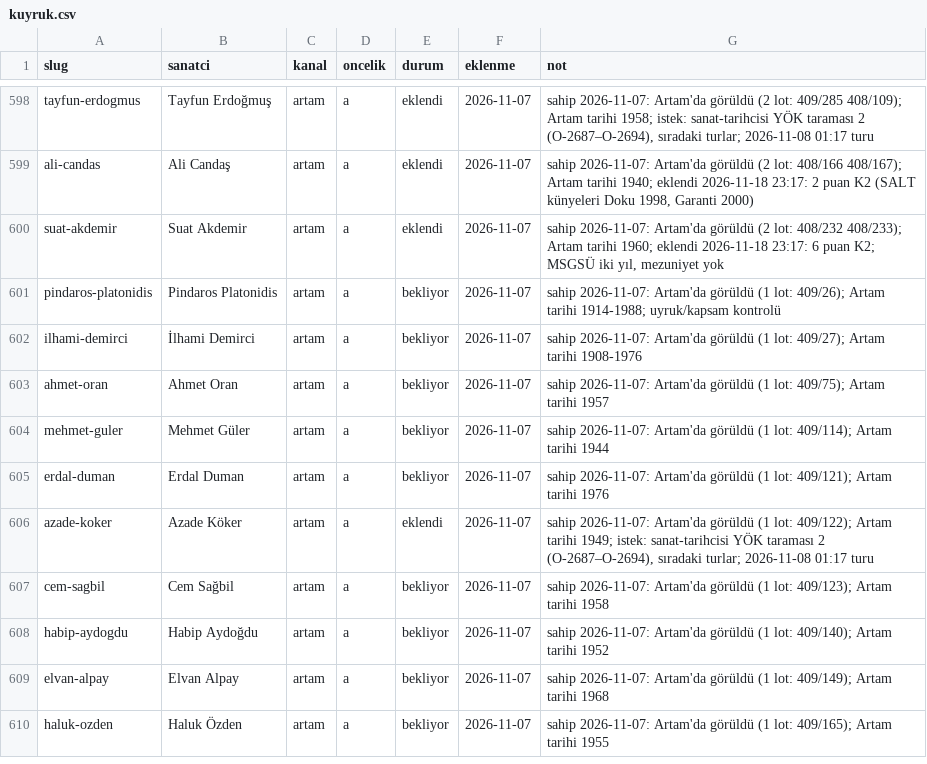
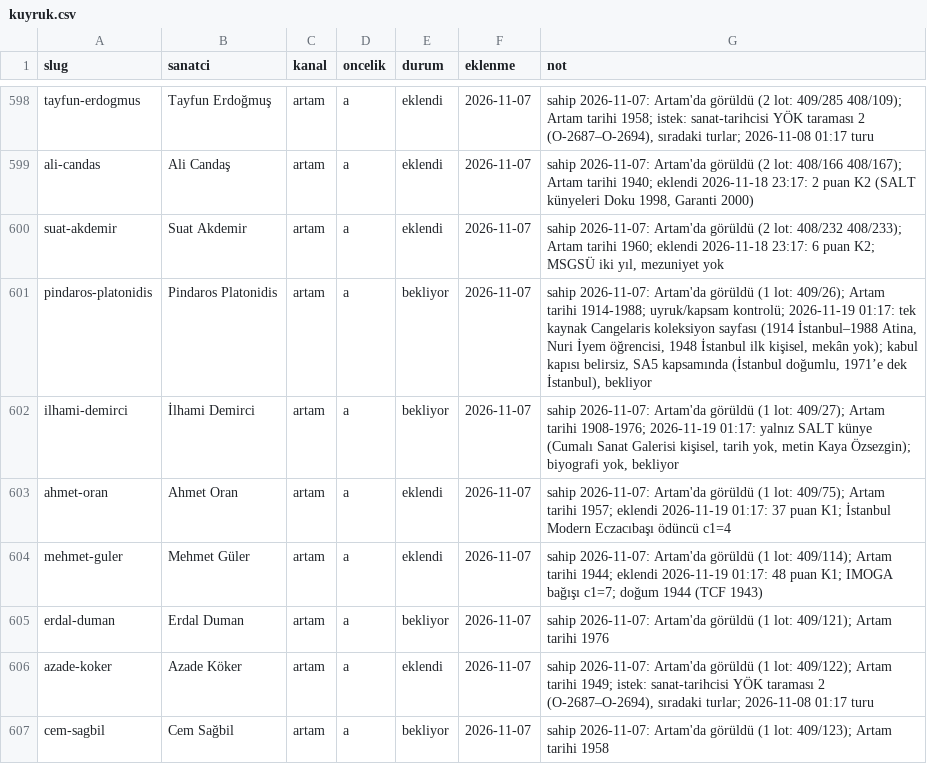
Before and after one commit to occiftci-ux/artvela-site, a CSV file: arastirma/kuyruk.csv, drawn as a sheet; only a part is shown, gaps mark what is left out; the shorter side is filled out with more unchanged rows.

```diff
--- a/arastirma/kuyruk.csv
+++ b/arastirma/kuyruk.csv
@@ -600,6 +600,6 @@ ali-candas,Ali Candaş,artam,a,eklendi,2026-11-07,"sahip 2026-11-07: Artam'da g
 suat-akdemir,Suat Akdemir,artam,a,eklendi,2026-11-07,"sahip 2026-11-07: Artam'da görüldü (2 lot: 408/232 408/233); Artam tarihi 1960; eklendi 2026-11-18 23:17: 6 puan K2; MSGSÜ iki yıl, mezuniyet yok"
-pindaros-platonidis,Pindaros Platonidis,artam,a,bekliyor,2026-11-07,sahip 2026-11-07: Artam'da görüldü (1 lot: 409/26); Artam tarihi 1914-1988; uyruk/kapsam kontrolü
-ilhami-demirci,İlhami Demirci,artam,a,bekliyor,2026-11-07,sahip 2026-11-07: Artam'da görüldü (1 lot: 409/27); Artam tarihi 1908-1976
-ahmet-oran,Ahmet Oran,artam,a,bekliyor,2026-11-07,sahip 2026-11-07: Artam'da görüldü (1 lot: 409/75); Artam tarihi 1957
-mehmet-guler,Mehmet Güler,artam,a,bekliyor,2026-11-07,sahip 2026-11-07: Artam'da görüldü (1 lot: 409/114); Artam tarihi 1944
+pindaros-platonidis,Pindaros Platonidis,artam,a,bekliyor,2026-11-07,"sahip 2026-11-07: Artam'da görüldü (1 lot: 409/26); Artam tarihi 1914-1988; uyruk/kapsam kontrolü; 2026-11-19 01:17: tek kaynak Cangelaris koleksiyon sayfası (1914 İstanbul–1988 Atina, Nuri İyem öğrencisi, 1948 İstanbul ilk kişisel, mekân yok); kabul kapısı belirsiz, SA5 kapsamında (İstanbul doğumlu, 1971’e dek İstanbul), bekliyor"
+ilhami-demirci,İlhami Demirci,artam,a,bekliyor,2026-11-07,"sahip 2026-11-07: Artam'da görüldü (1 lot: 409/27); Artam tarihi 1908-1976; 2026-11-19 01:17: yalnız SALT künye (Cumalı Sanat Galerisi kişisel, tarih yok, metin Kaya Özsezgin); biyografi yok, bekliyor"
+ahmet-oran,Ahmet Oran,artam,a,eklendi,2026-11-07,sahip 2026-11-07: Artam'da görüldü (1 lot: 409/75); Artam tarihi 1957; eklendi 2026-11-19 01:17: 37 puan K1; İstanbul Modern Eczacıbaşı ödüncü c1=4
+mehmet-guler,Mehmet Güler,artam,a,eklendi,2026-11-07,sahip 2026-11-07: Artam'da görüldü (1 lot: 409/114); Artam tarihi 1944; eklendi 2026-11-19 01:17: 48 puan K1; IMOGA bağışı c1=7; doğum 1944 (TCF 1943)
 erdal-duman,Erdal Duman,artam,a,bekliyor,2026-11-07,sahip 2026-11-07: Artam'da görüldü (1 lot: 409/121); Artam tarihi 1976
```
Also changed, not shown: arastirma/artam-sanatcilar.csv, arastirma/sanatcilar.csv, 5 other files.
